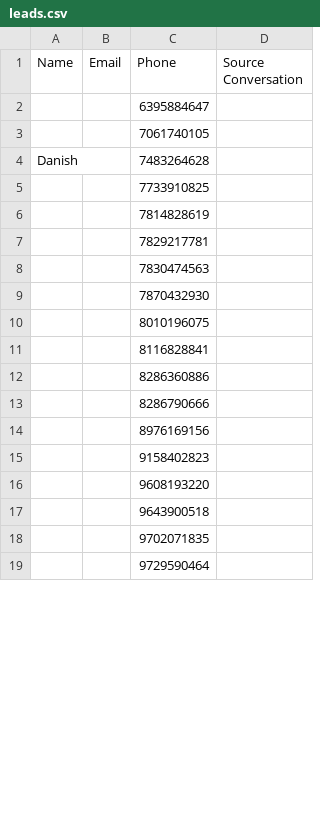
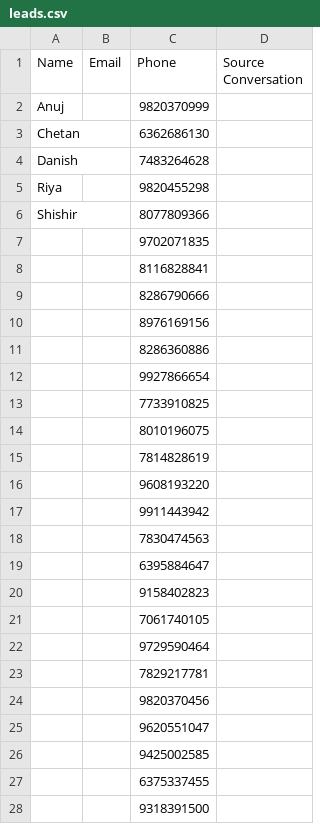
Before and after one commit to kamatanuj/rupeeboss-crm, a CSV file: leads.csv, drawn as a sheet; only a part is shown; the diff covers the shown part only.

Commit message:
Updated leads - 29 total, 7 with names (Anuj, Chetan, Danish, Riya, Shishir, नीरज कुमार, अनुज)
Date: 2026-04-29

```diff
--- a/leads.csv
+++ b/leads.csv
@@ -1,19 +1,28 @@
 Name,Email,Phone,Source Conversation
-,,6395884647,
-,,7061740105,
+Anuj,,9820370999,
+Chetan,,6362686130,
 Danish,,7483264628,
-,,7733910825,
-,,7814828619,
-,,7829217781,
-,,7830474563,
-,,7870432930,
-,,8010196075,
+Riya,,9820455298,
+Shishir,,8077809366,
+,,9702071835,
 ,,8116828841,
-,,8286360886,
 ,,8286790666,
 ,,8976169156,
+,,8286360886,
+,,9927866654,
+,,7733910825,
+,,8010196075,
+,,7814828619,
+,,9608193220,
+,,9911443942,
+,,7830474563,
+,,6395884647,
 ,,9158402823,
-,,9608193220,
-,,9643900518,
-,,9702071835,
+,,7061740105,
 ,,9729590464,
+,,7829217781,
+,,9820370456,
+,,9620551047,
+,,9425002585,
+,,6375337455,
+,,9318391500,
```
Also changed, not shown: 1 added row and 1 edited cell elsewhere in this file, 1 other file.
